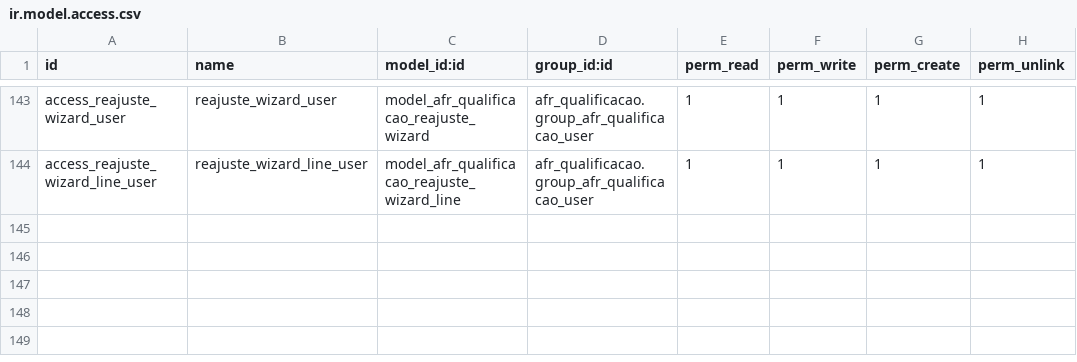
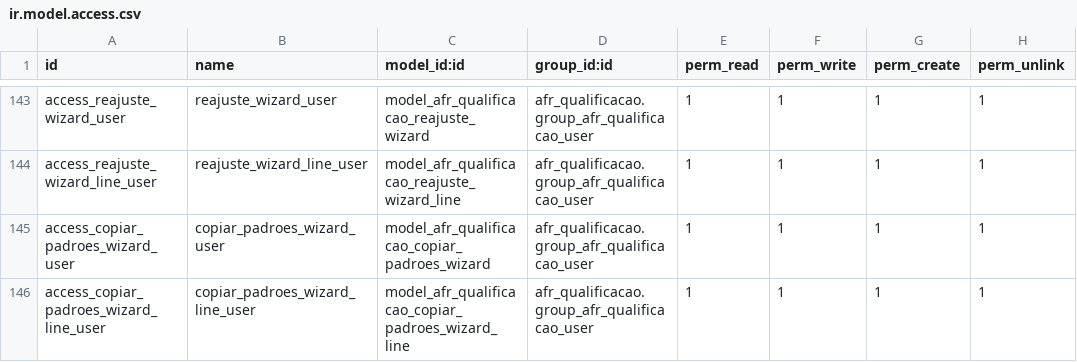
Before and after one commit to afonsorcarvalho/afr_qualificacao, a CSV file: security/ir.model.access.csv, drawn as a sheet; only a part is shown, gaps mark what is left out; the diff names each change by its address in the sheet, - before the commit and + after, or states it on an @@ line.

```diff
--- a/security/ir.model.access.csv
+++ b/security/ir.model.access.csv
+row 145: access_copiar_padroes_wizard_user | copiar_padroes_wizard_user | model_afr_qualificacao_copiar_padroes_wizard | afr_qualificacao.group_afr_qualificacao_user | 1 | 1 | 1 | 1
+row 146: access_copiar_padroes_wizard_line_user | copiar_padroes_wizard_line_user | model_afr_qualificacao_copiar_padroes_wizard_line | afr_qualificacao.group_afr_qualificacao_user | 1 | 1 | 1 | 1
```
Also changed, not shown: 8 other files.
